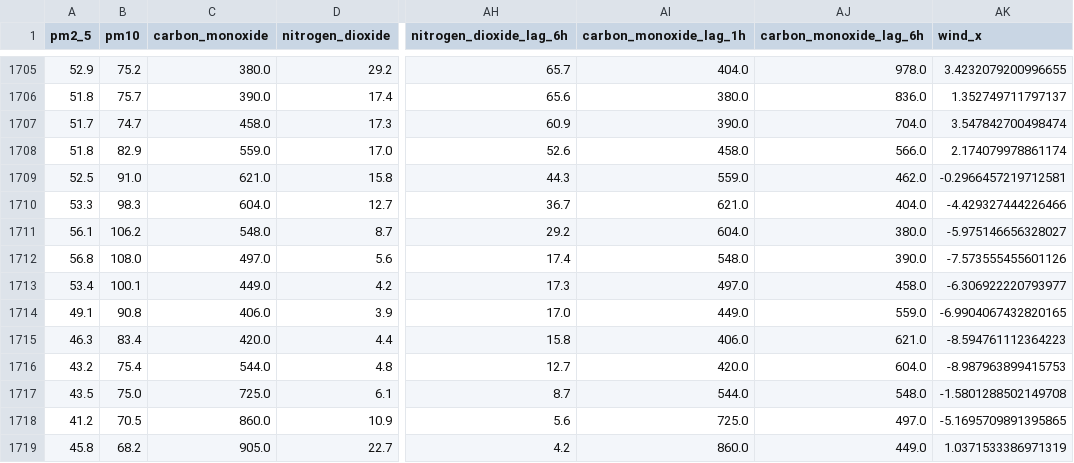
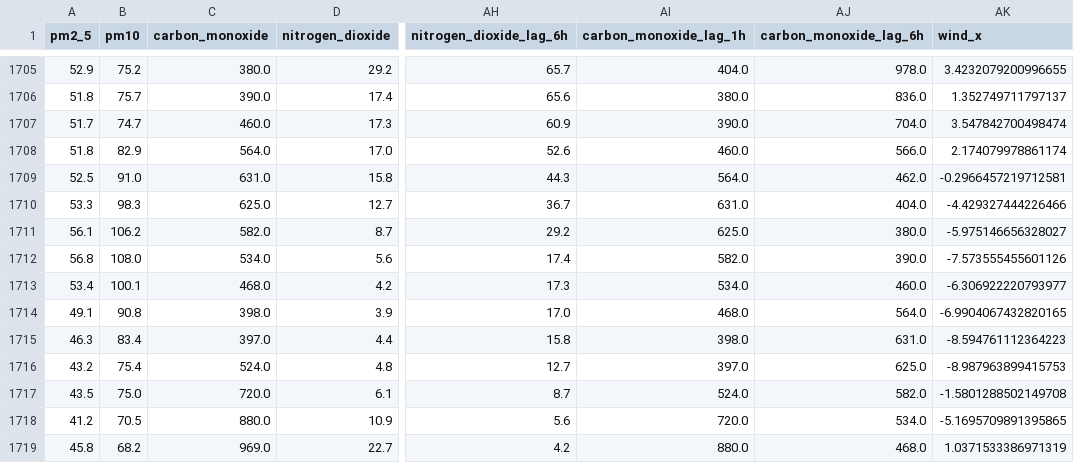
Before and after one commit to AmnaNazir20/Pearls-AQI-Predictor, a CSV file: feature_store.csv, drawn as a sheet; only a part is shown, gaps mark what is left out; the diff covers the shown part only; the diff names each change by its address in the sheet, - before the commit and + after, or states it on an @@ line.

```diff
--- a/feature_store.csv
+++ b/feature_store.csv
-C1707 (carbon_monoxide): 458.0
+C1707 (carbon_monoxide): 460.0
-C1708 (carbon_monoxide): 559.0
+C1708 (carbon_monoxide): 564.0
-AI1708 (carbon_monoxide_lag_1h): 458.0
+AI1708 (carbon_monoxide_lag_1h): 460.0
-C1709 (carbon_monoxide): 621.0
+C1709 (carbon_monoxide): 631.0
-AI1709 (carbon_monoxide_lag_1h): 559.0
+AI1709 (carbon_monoxide_lag_1h): 564.0
-C1710 (carbon_monoxide): 604.0
+C1710 (carbon_monoxide): 625.0
-AI1710 (carbon_monoxide_lag_1h): 621.0
+AI1710 (carbon_monoxide_lag_1h): 631.0
-C1711 (carbon_monoxide): 548.0
+C1711 (carbon_monoxide): 582.0
-AI1711 (carbon_monoxide_lag_1h): 604.0
+AI1711 (carbon_monoxide_lag_1h): 625.0
-C1712 (carbon_monoxide): 497.0
+C1712 (carbon_monoxide): 534.0
-AI1712 (carbon_monoxide_lag_1h): 548.0
+AI1712 (carbon_monoxide_lag_1h): 582.0
-C1713 (carbon_monoxide): 449.0
+C1713 (carbon_monoxide): 468.0
-AI1713 (carbon_monoxide_lag_1h): 497.0
+AI1713 (carbon_monoxide_lag_1h): 534.0
-AJ1713 (carbon_monoxide_lag_6h): 458.0
+AJ1713 (carbon_monoxide_lag_6h): 460.0
-C1714 (carbon_monoxide): 406.0
+C1714 (carbon_monoxide): 398.0
-AI1714 (carbon_monoxide_lag_1h): 449.0
+AI1714 (carbon_monoxide_lag_1h): 468.0
-AJ1714 (carbon_monoxide_lag_6h): 559.0
+AJ1714 (carbon_monoxide_lag_6h): 564.0
-C1715 (carbon_monoxide): 420.0
+C1715 (carbon_monoxide): 397.0
-AI1715 (carbon_monoxide_lag_1h): 406.0
+AI1715 (carbon_monoxide_lag_1h): 398.0
-AJ1715 (carbon_monoxide_lag_6h): 621.0
+AJ1715 (carbon_monoxide_lag_6h): 631.0
-C1716 (carbon_monoxide): 544.0
+C1716 (carbon_monoxide): 524.0
-AI1716 (carbon_monoxide_lag_1h): 420.0
+AI1716 (carbon_monoxide_lag_1h): 397.0
-AJ1716 (carbon_monoxide_lag_6h): 604.0
+AJ1716 (carbon_monoxide_lag_6h): 625.0
-C1717 (carbon_monoxide): 725.0
+C1717 (carbon_monoxide): 720.0
-AI1717 (carbon_monoxide_lag_1h): 544.0
+AI1717 (carbon_monoxide_lag_1h): 524.0
-AJ1717 (carbon_monoxide_lag_6h): 548.0
+AJ1717 (carbon_monoxide_lag_6h): 582.0
-C1718 (carbon_monoxide): 860.0
+C1718 (carbon_monoxide): 880.0
-AI1718 (carbon_monoxide_lag_1h): 725.0
+AI1718 (carbon_monoxide_lag_1h): 720.0
-AJ1718 (carbon_monoxide_lag_6h): 497.0
+AJ1718 (carbon_monoxide_lag_6h): 534.0
-C1719 (carbon_monoxide): 905.0
+C1719 (carbon_monoxide): 969.0
-AI1719 (carbon_monoxide_lag_1h): 860.0
+AI1719 (carbon_monoxide_lag_1h): 880.0
-AJ1719 (carbon_monoxide_lag_6h): 449.0
+AJ1719 (carbon_monoxide_lag_6h): 468.0
```
Also changed, not shown: 15 edited cells elsewhere in this file.
